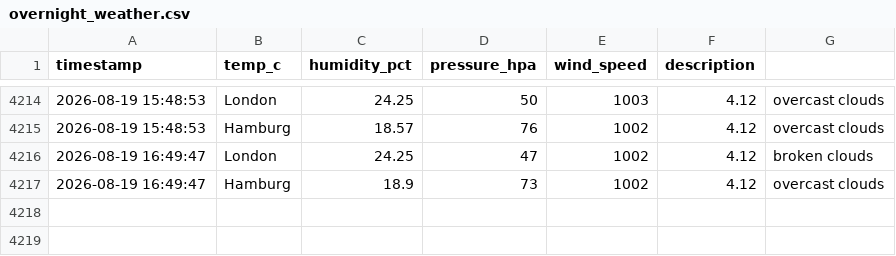
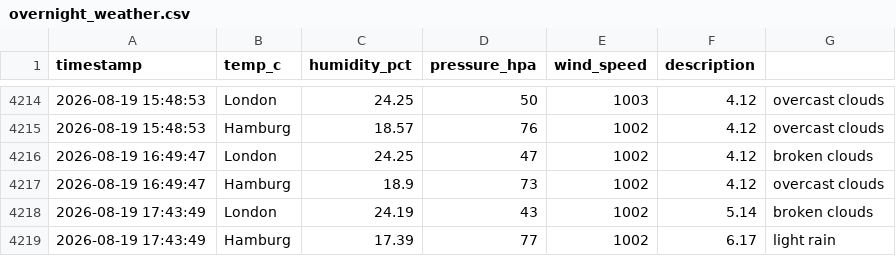
Before and after one commit to vulevu228/Weather-Tracker, a CSV file: overnight_weather.csv, drawn as a sheet; only a part is shown, gaps mark what is left out; the diff names each change by its address in the sheet, - before the commit and + after, or states it on an @@ line.

Commit message:
update data

```diff
--- a/overnight_weather.csv
+++ b/overnight_weather.csv
+row 4218: 2026-08-19 17:43:49 | London | 24.19 | 43 | 1002 | 5.14 | broken clouds
+row 4219: 2026-08-19 17:43:49 | Hamburg | 17.39 | 77 | 1002 | 6.17 | light rain
```
